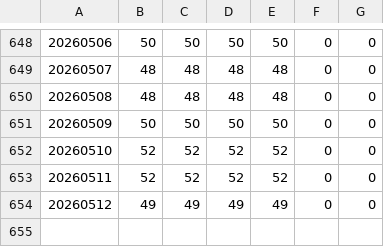
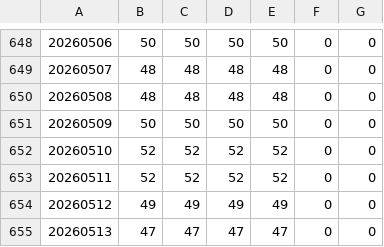
Before and after one commit to dhartley605/fng-data, a CSV file: pine_seeds_fng/FNG.csv, drawn as a sheet; only a part is shown, gaps mark what is left out.

```diff
--- a/pine_seeds_fng/FNG.csv
+++ b/pine_seeds_fng/FNG.csv
@@ -654 +654,2 @@
 20260512,49,49,49,49,0,0
+20260513,47,47,47,47,0,0
```
